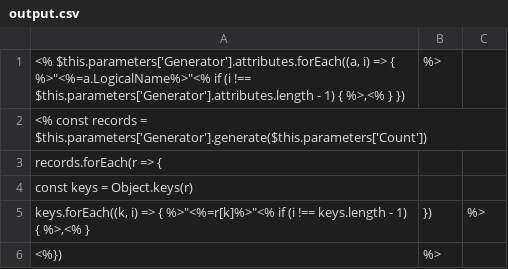
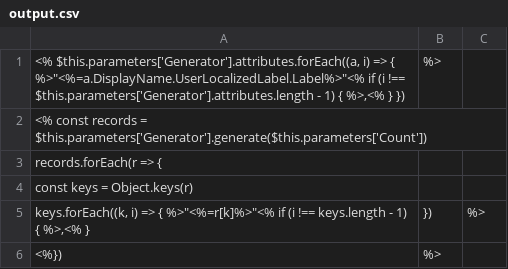
Before and after one commit to cloudsmithconsulting/cds-for-code, a CSV file: resources/templates/UserTemplates/CloudSmith.Cds.CsvDataTemplate/output.csv, drawn as a sheet.

Commit message:
fix for csv output to use display name

```diff
--- a/resources/templates/UserTemplates/CloudSmith.Cds.CsvDataTemplate/output.csv
+++ b/resources/templates/UserTemplates/CloudSmith.Cds.CsvDataTemplate/output.csv
@@ -1,2 +1,2 @@
-<% $this.parameters['Generator'].attributes.forEach((a, i) => { %>"<%=a.LogicalName%>"<% if (i !== $this.parameters['Generator'].attributes.length - 1) { %>,<% } });%>
+<% $this.parameters['Generator'].attributes.forEach((a, i) => { %>"<%=a.DisplayName.UserLocalizedLabel.Label%>"<% if (i !== $this.parameters['Generator'].attributes.length - 1) { %>,<% } });%>
 <% const records = $this.parameters['Generator'].generate($this.parameters['Count']);
```
